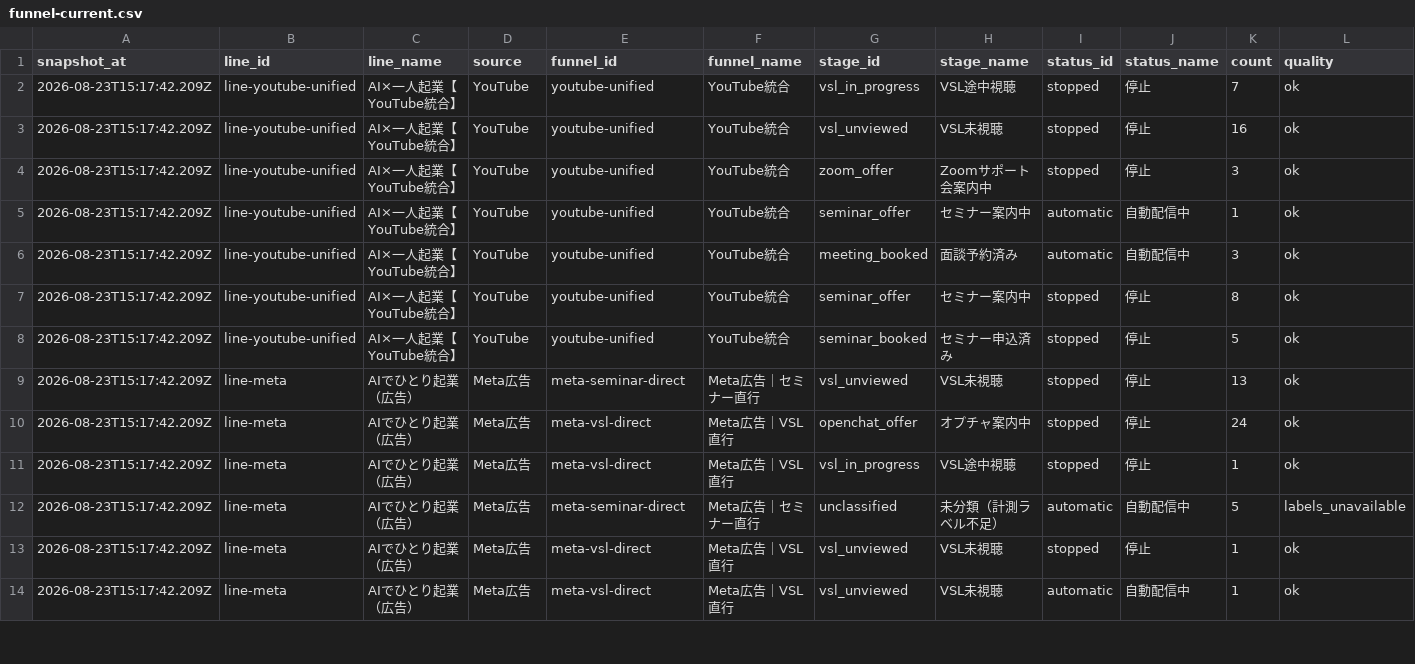
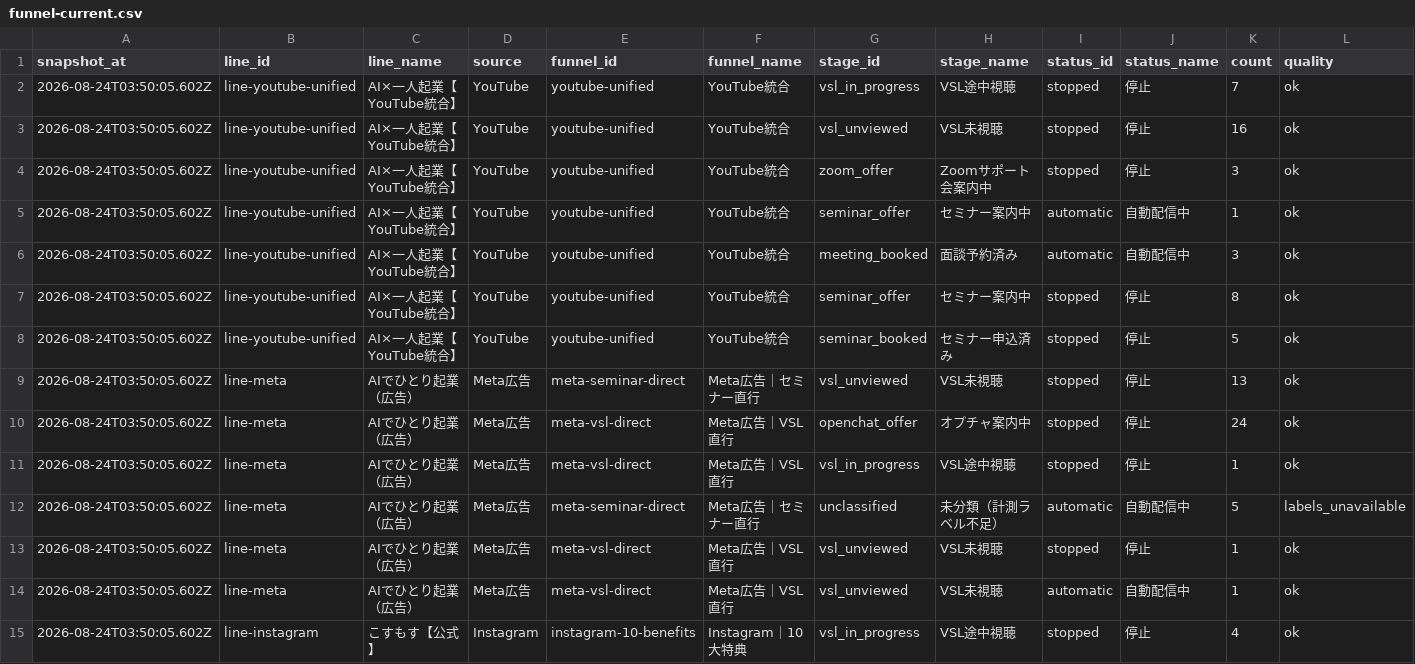
Before and after one commit to puuku0510/suya-youtube-line-dashboard, a CSV file: funnel-current.csv, drawn as a sheet; only a part is shown; rows hold the shown columns only; the diff covers the shown part only; the diff names each change by its address in the sheet, - before the commit and + after, or states it on an @@ line.

Commit message:
Update dashboard data

```diff
--- a/funnel-current.csv
+++ b/funnel-current.csv
-A2:A14 (snapshot_at): 2026-08-23T15:17:42.209Z
+A2:A14 (snapshot_at): 2026-08-24T03:50:05.602Z
+row 15: 2026-08-24T03:50:05.602Z | line-instagram | こすもす【公式】 | Instagram | instagram-10-benefits | Instagram｜10大特典 | vsl_in_progress | VSL途中視聴 | stopped | 停止 | 4 | ok
```
Also changed, not shown: 1 added row, 1 removed row and 31 edited cells elsewhere in this file, funnel-cohort.csv, funnel-sync-health.csv, 1 other file.
